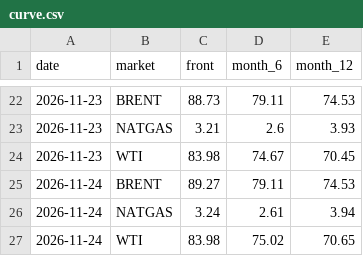
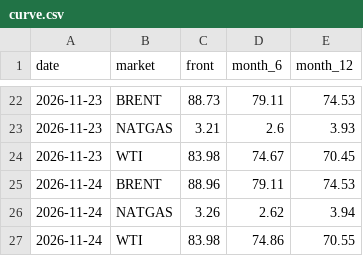
Before and after one commit to lukehamiltn/oil-tracker, a CSV file: news_data/curve.csv, drawn as a sheet; only a part is shown, gaps mark what is left out.

```diff
--- a/news_data/curve.csv
+++ b/news_data/curve.csv
@@ -24,4 +24,4 @@ date,market,front,month_6,month_12
 2026-11-23,WTI,83.98,74.67,70.45
-2026-11-24,BRENT,89.27,79.11,74.53
-2026-11-24,NATGAS,3.24,2.61,3.94
-2026-11-24,WTI,83.98,75.02,70.65
+2026-11-24,BRENT,88.96,79.11,74.53
+2026-11-24,NATGAS,3.26,2.62,3.94
+2026-11-24,WTI,83.98,74.86,70.55
```
Also changed, not shown: news_data/feeds/2026-11.csv, news_data/mc_story_counts.csv.
